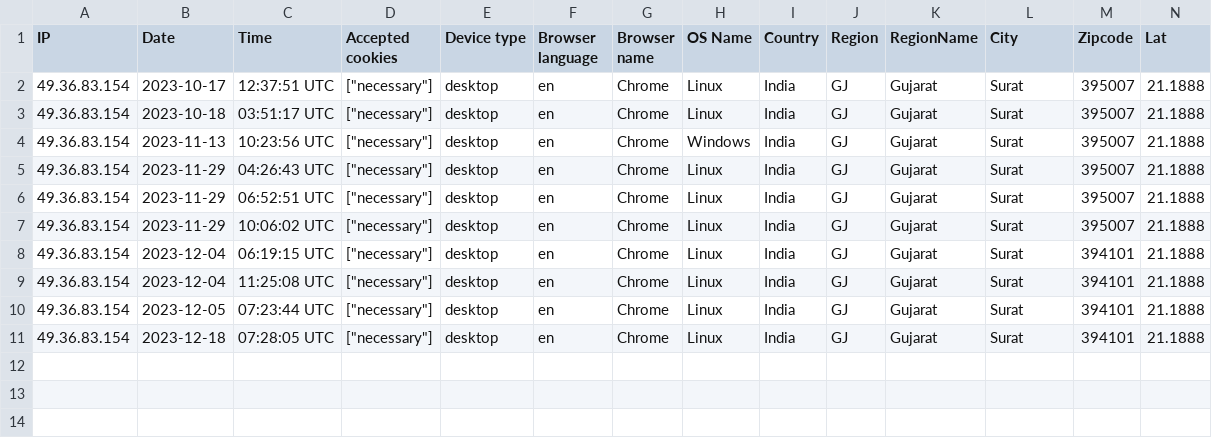
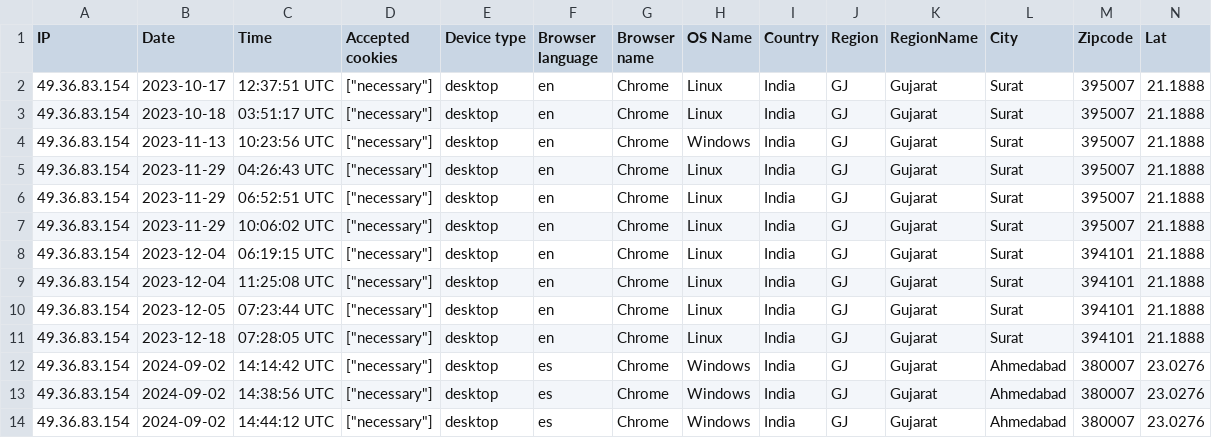
Before and after one commit to alsitectools/aceler-project, a CSV file: storage/uploads/sample/data.csv, drawn as a sheet; only a part is shown; rows hold the shown columns only; the diff names each change by its address in the sheet, - before the commit and + after, or states it on an @@ line.

```diff
--- a/storage/uploads/sample/data.csv
+++ b/storage/uploads/sample/data.csv
+row 12: 49.36.83.154 | 2024-09-02 | 14:14:42 UTC | ["necessary"] | desktop | es | Chrome | Windows | India | GJ | Gujarat | Ahmedabad | 380007 | 23.0276
+row 13: 49.36.83.154 | 2024-09-02 | 14:38:56 UTC | ["necessary"] | desktop | es | Chrome | Windows | India | GJ | Gujarat | Ahmedabad | 380007 | 23.0276
+row 14: 49.36.83.154 | 2024-09-02 | 14:44:12 UTC | ["necessary"] | desktop | es | Chrome | Windows | India | GJ | Gujarat | Ahmedabad | 380007 | 23.0276
```
Also changed, not shown: 7 other files.
